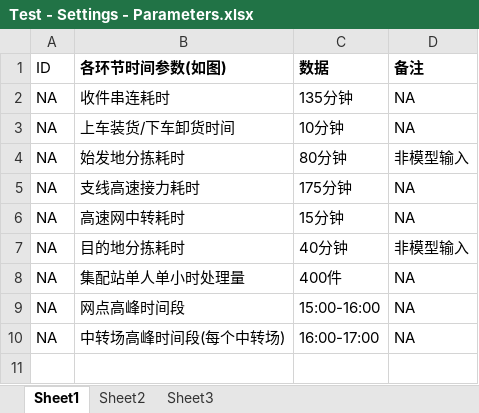
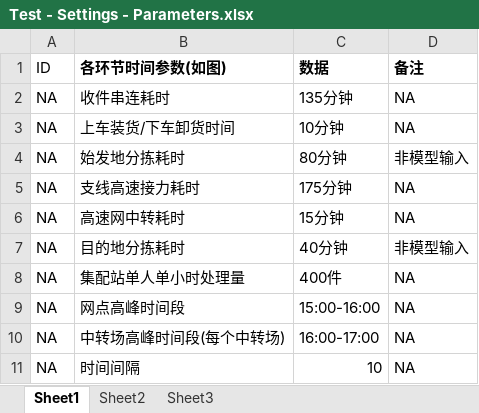
Before and after one commit to GEDS1990/xboost-code, an Excel workbook: xboost/com.xboost.business/src/main/webapp/static/excelTemplate/Test - Settings - Parameters.xlsx, sheet Sheet1, drawn as a sheet; values as stored, in another font and other column widths than the file's, no borders; the diff names each change by its address in the sheet, - before the commit and + after, or states it on an @@ line.

Commit message:
Mod by yxq @20171221

```diff
--- a/xboost/com.xboost.business/src/main/webapp/static/excelTemplate/Test - Settings - Parameters.xlsx (sheet Sheet1)
+++ b/xboost/com.xboost.business/src/main/webapp/static/excelTemplate/Test - Settings - Parameters.xlsx (sheet Sheet1)
+row 11: NA | 时间间隔 | 10 | NA
```
